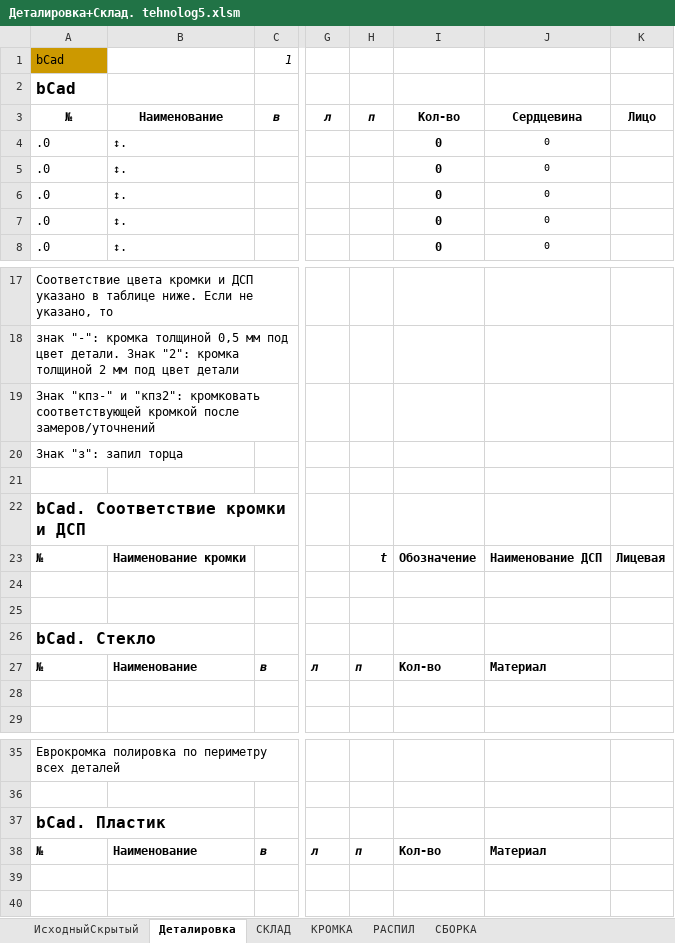
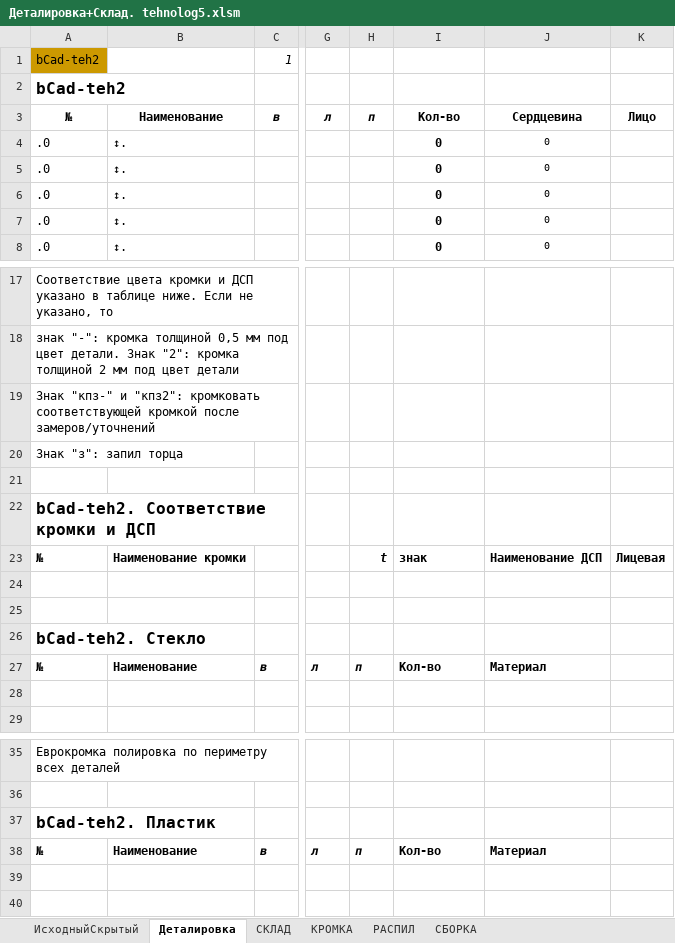
Before and after one commit to Skiffax/tehnologSochi, an Excel workbook: Деталировка+Склад. tehnolog5.xlsm, sheet Деталировка, drawn as a sheet; only a part is shown, gaps mark what is left out; values as stored, in another font and other column widths than the file's, no borders; charts and pictures and conditional formats not drawn; the diff names each change by its address in the sheet, - before the commit and + after, or states it on an @@ line.

```diff
--- a/Деталировка+Склад. tehnolog5.xlsm (sheet Деталировка)
+++ b/Деталировка+Склад. tehnolog5.xlsm (sheet Деталировка)
-A1:A2: bCad
+A1:A2: bCad-teh2
-A22: bCad. Соответствие кромки и ДСП
+A22: bCad-teh2. Соответствие кромки и ДСП
-I23: Обозначение
+I23: знак
-A26: bCad. Стекло
+A26: bCad-teh2. Стекло
-A37: bCad. Пластик
+A37: bCad-teh2. Пластик
```
Also changed, not shown: sheet КРОМКА, sheet СБОРКА, sheet РАСПИЛ, formulas that keep their value, charts or pictures.
